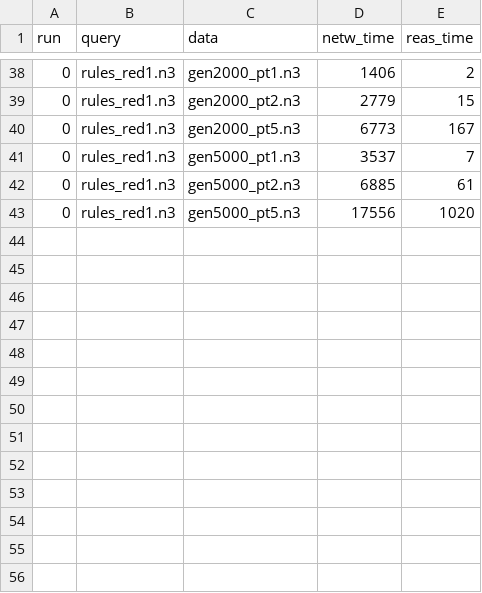
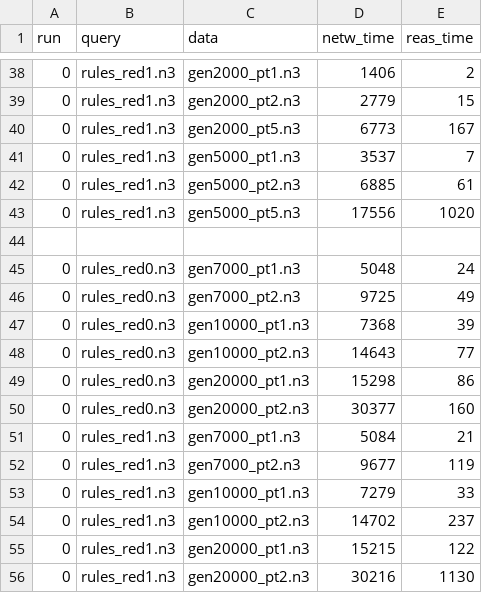
Before and after one commit to william-vw/fun3, a CSV file: python/tests-bench/zika/results/times_eye.csv, drawn as a sheet; only a part is shown, gaps mark what is left out; the diff names each change by its address in the sheet, - before the commit and + after, or states it on an @@ line.

```diff
--- a/python/tests-bench/zika/results/times_eye.csv
+++ b/python/tests-bench/zika/results/times_eye.csv
+row 44: (empty)
+row 45: 0 | rules_red0.n3 | gen7000_pt1.n3 | 5048 | 24
+row 46: 0 | rules_red0.n3 | gen7000_pt2.n3 | 9725 | 49
+row 47: 0 | rules_red0.n3 | gen10000_pt1.n3 | 7368 | 39
+row 48: 0 | rules_red0.n3 | gen10000_pt2.n3 | 14643 | 77
+row 49: 0 | rules_red0.n3 | gen20000_pt1.n3 | 15298 | 86
+row 50: 0 | rules_red0.n3 | gen20000_pt2.n3 | 30377 | 160
+row 51: 0 | rules_red1.n3 | gen7000_pt1.n3 | 5084 | 21
+row 52: 0 | rules_red1.n3 | gen7000_pt2.n3 | 9677 | 119
+row 53: 0 | rules_red1.n3 | gen10000_pt1.n3 | 7279 | 33
+row 54: 0 | rules_red1.n3 | gen10000_pt2.n3 | 14702 | 237
+row 55: 0 | rules_red1.n3 | gen20000_pt1.n3 | 15215 | 122
+row 56: 0 | rules_red1.n3 | gen20000_pt2.n3 | 30216 | 1130
```
Also changed, not shown: python/tests-bench/zika/results/times_fun3.csv, 30 other files.
